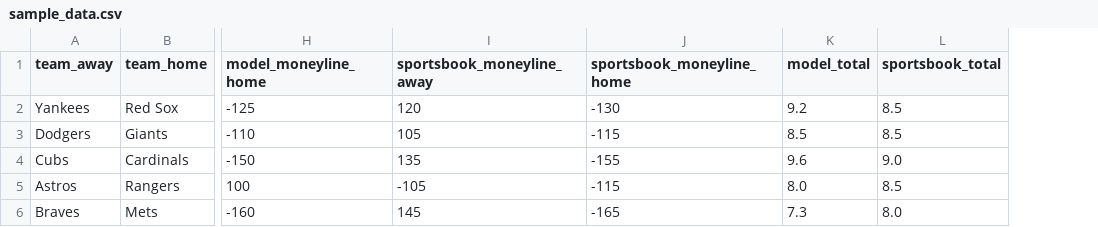
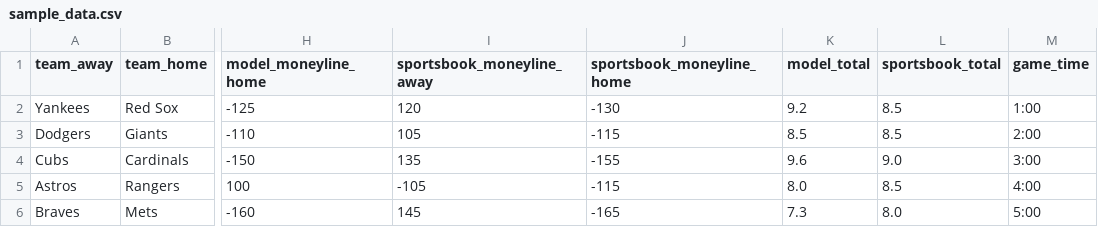
Before and after one commit to lgdsbrand/MLB-model-Demo, a CSV file: sample_data.csv, drawn as a sheet; only a part is shown, gaps mark what is left out; the diff names each change by its address in the sheet, - before the commit and + after, or states it on an @@ line.

Commit message:
Update sample_data.csv
Added game_time

```diff
--- a/sample_data.csv
+++ b/sample_data.csv
+column M (game_time), rows 2-6: 1:00 | 2:00 | 3:00 | 4:00 | 5:00
```
